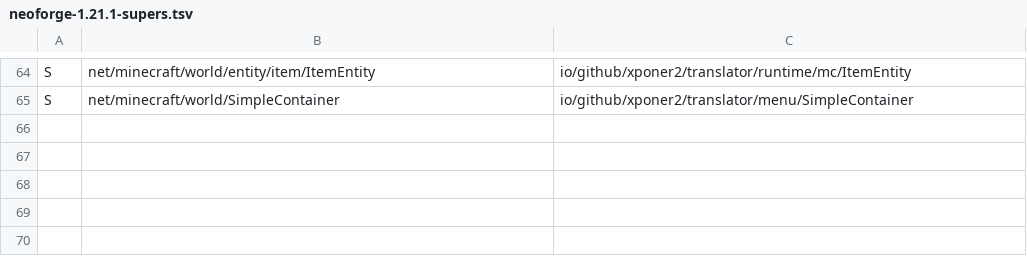
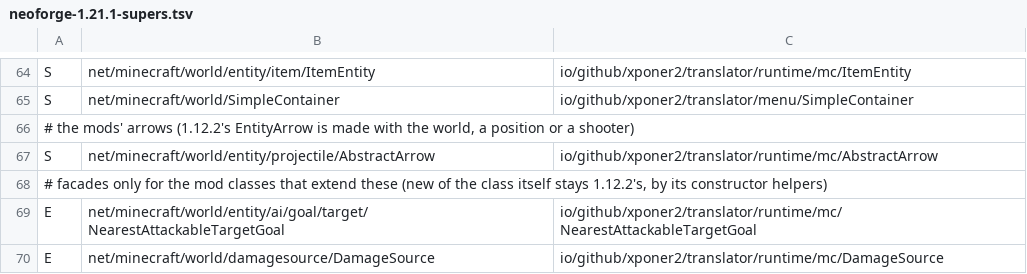
Before and after one commit to Xponer2/translator, a TSV file: src/main/resources/assets/translator/runtime/neoforge-1.21.1-supers.tsv, drawn as a sheet; only a part is shown, gaps mark what is left out.

```diff
--- a/src/main/resources/assets/translator/runtime/neoforge-1.21.1-supers.tsv
+++ b/src/main/resources/assets/translator/runtime/neoforge-1.21.1-supers.tsv
@@ -65 +65,6 @@ S	net/minecraft/world/entity/item/ItemEntity	io/github/xponer2/translator/runtim
 S	net/minecraft/world/SimpleContainer	io/github/xponer2/translator/menu/SimpleContainer
+# the mods' arrows (1.12.2's EntityArrow is made with the world, a position or a shooter)
+S	net/minecraft/world/entity/projectile/AbstractArrow	io/github/xponer2/translator/runtime/mc/AbstractArrow
+# facades only for the mod classes that extend these (new of the class itself stays 1.12.2's, by its constructor helpers)
+E	net/minecraft/world/entity/ai/goal/target/NearestAttackableTargetGoal	io/github/xponer2/translator/runtime/mc/NearestAttackableTargetGoal
+E	net/minecraft/world/damagesource/DamageSource	io/github/xponer2/translator/runtime/mc/DamageSource
```
Also changed, not shown: src/main/resources/assets/translator/runtime/neoforge-1.21.1-runtime.tsv, 16 other files.
